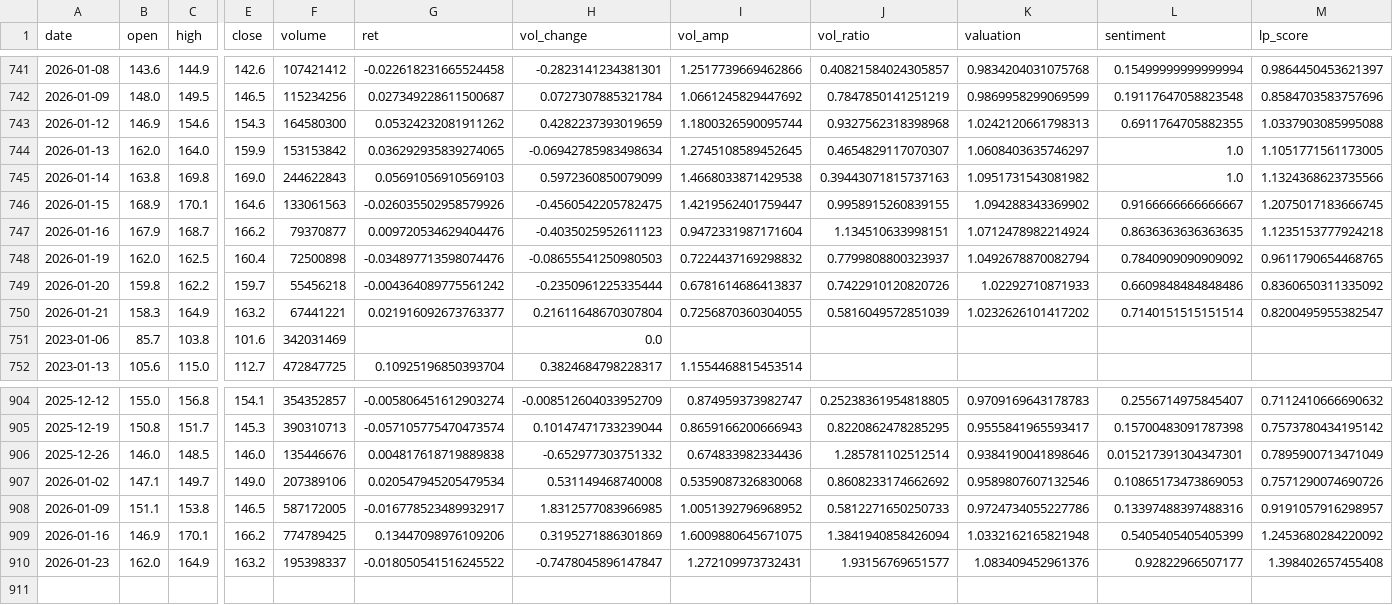
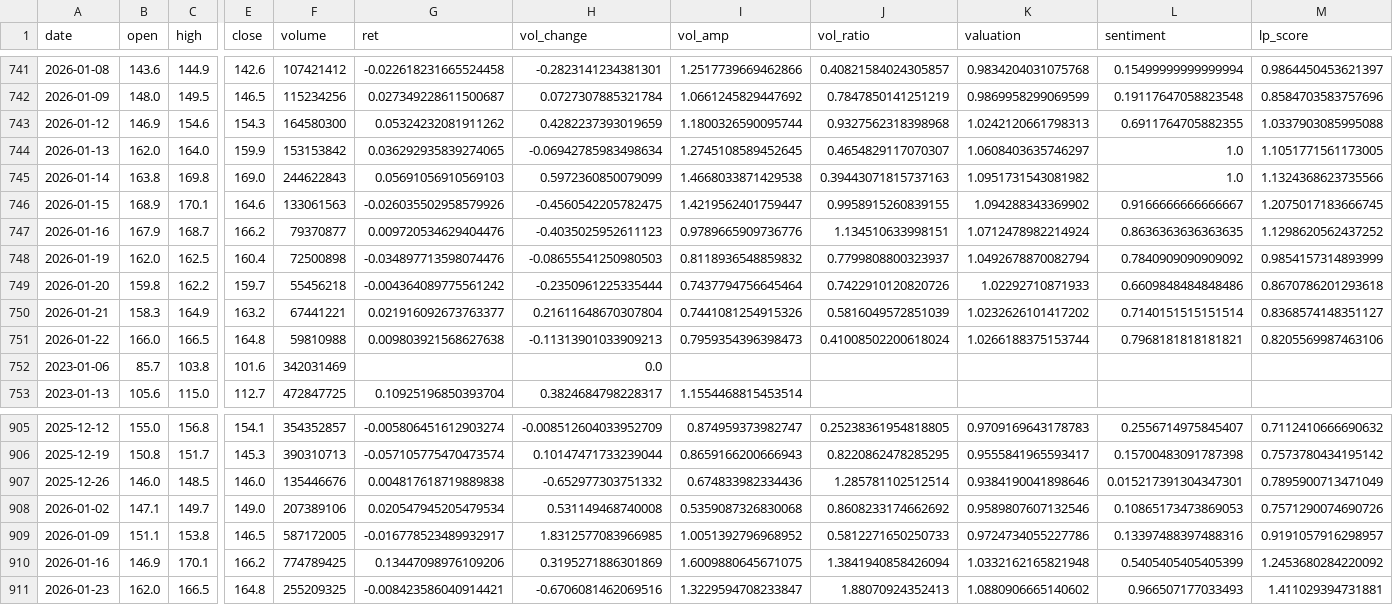
Before and after one commit to CMUJIN/liquidity-premium-monitor, a CSV file: docs/Alibaba/Alibaba_hk_lp_dual.csv, drawn as a sheet; only a part is shown, gaps mark what is left out; addresses are those after the commit; rows hold the shown columns only; the diff names each change by its address in the sheet, - before the commit and + after, or states it on an @@ line.

```diff
--- a/docs/Alibaba/Alibaba_hk_lp_dual.csv
+++ b/docs/Alibaba/Alibaba_hk_lp_dual.csv
-I747 (vol_amp): 0.9472331987171604
+I747 (vol_amp): 0.9789665909736776
-M747 (lp_score): 1.1235153777924218
+M747 (lp_score): 1.1298620562437252
-I748 (vol_amp): 0.7224437169298832
+I748 (vol_amp): 0.8118936548859832
-M748 (lp_score): 0.9611790654468765
+M748 (lp_score): 0.9854157314893999
-I749 (vol_amp): 0.6781614686413837
+I749 (vol_amp): 0.7437794756645464
-M749 (lp_score): 0.8360650311335092
+M749 (lp_score): 0.8670786201293618
-I750 (vol_amp): 0.7256870360304055
+I750 (vol_amp): 0.7441081254915326
-M750 (lp_score): 0.8200495955382547
+M750 (lp_score): 0.8368574148351127
+row 751: 2026-01-22 | 166.0 | 166.5 | 164.8 | 59810988 | 0.009803921568627638 | -0.11313901033909213 | 0.7959354396398473 | 0.41008502200618024 | 1.0266188375153744 | 0.7968181818181821 | 0.8205569987463106
-C911 (high): 164.9
+C911 (high): 166.5
-E911 (close): 163.2
+E911 (close): 164.8
-F911 (volume): 195398337
+F911 (volume): 255209325
-G911 (ret): -0.018050541516245522
+G911 (ret): -0.008423586040914421
-H911 (vol_change): -0.7478045896147847
+H911 (vol_change): -0.6706081462069516
-I911 (vol_amp): 1.272109973732431
+I911 (vol_amp): 1.3229594708233847
-J911 (vol_ratio): 1.93156769651577
+J911 (vol_ratio): 1.88070924352413
-K911 (valuation): 1.083409452961376
+K911 (valuation): 1.0880906665140602
-L911 (sentiment): 0.92822966507177
+L911 (sentiment): 0.966507177033493
-M911 (lp_score): 1.398402657455408
+M911 (lp_score): 1.411029394731881
```
Also changed, not shown: docs/Haikong/Haikong_hk_lp_dual.csv, docs/Haiyou/Haiyou_hk_lp_dual.csv, 15 other files.
